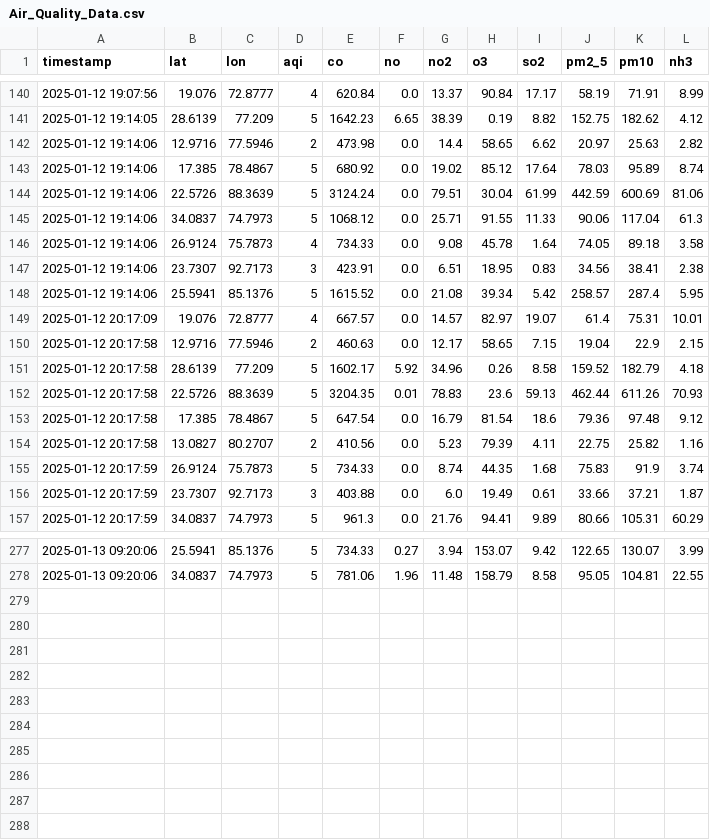
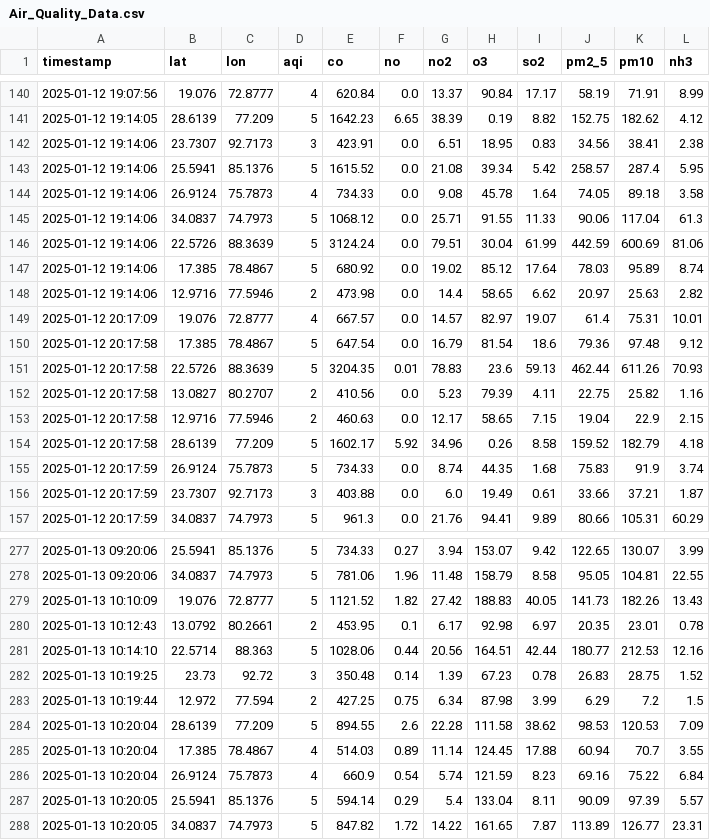
Before and after one commit to Suriyaskrs/AQI-data-collector, a CSV file: data/Air_Quality_Data.csv, drawn as a sheet; only a part is shown, gaps mark what is left out; the diff covers the shown part only.

```diff
--- a/data/Air_Quality_Data.csv
+++ b/data/Air_Quality_Data.csv
@@ -141,15 +141,15 @@ timestamp,lat,lon,aqi,co,no,no2,o3,so2,pm2_5,pm10,nh3
 2025-01-12 19:14:05,28.6139,77.209,5,1642.23,6.65,38.39,0.19,8.82,152.75,182.62,4.12
-2025-01-12 19:14:06,12.9716,77.5946,2,473.98,0.0,14.4,58.65,6.62,20.97,25.63,2.82
-2025-01-12 19:14:06,17.385,78.4867,5,680.92,0.0,19.02,85.12,17.64,78.03,95.89,8.74
-2025-01-12 19:14:06,22.5726,88.3639,5,3124.24,0.0,79.51,30.04,61.99,442.59,600.69,81.06
-2025-01-12 19:14:06,34.0837,74.7973,5,1068.12,0.0,25.71,91.55,11.33,90.06,117.04,61.3
-2025-01-12 19:14:06,26.9124,75.7873,4,734.33,0.0,9.08,45.78,1.64,74.05,89.18,3.58
 2025-01-12 19:14:06,23.7307,92.7173,3,423.91,0.0,6.51,18.95,0.83,34.56,38.41,2.38
 2025-01-12 19:14:06,25.5941,85.1376,5,1615.52,0.0,21.08,39.34,5.42,258.57,287.4,5.95
+2025-01-12 19:14:06,26.9124,75.7873,4,734.33,0.0,9.08,45.78,1.64,74.05,89.18,3.58
+2025-01-12 19:14:06,34.0837,74.7973,5,1068.12,0.0,25.71,91.55,11.33,90.06,117.04,61.3
+2025-01-12 19:14:06,22.5726,88.3639,5,3124.24,0.0,79.51,30.04,61.99,442.59,600.69,81.06
+2025-01-12 19:14:06,17.385,78.4867,5,680.92,0.0,19.02,85.12,17.64,78.03,95.89,8.74
+2025-01-12 19:14:06,12.9716,77.5946,2,473.98,0.0,14.4,58.65,6.62,20.97,25.63,2.82
 2025-01-12 20:17:09,19.076,72.8777,4,667.57,0.0,14.57,82.97,19.07,61.4,75.31,10.01
+2025-01-12 20:17:58,17.385,78.4867,5,647.54,0.0,16.79,81.54,18.6,79.36,97.48,9.12
+2025-01-12 20:17:58,22.5726,88.3639,5,3204.35,0.01,78.83,23.6,59.13,462.44,611.26,70.93
+2025-01-12 20:17:58,13.0827,80.2707,2,410.56,0.0,5.23,79.39,4.11,22.75,25.82,1.16
 2025-01-12 20:17:58,12.9716,77.5946,2,460.63,0.0,12.17,58.65,7.15,19.04,22.9,2.15
 2025-01-12 20:17:58,28.6139,77.209,5,1602.17,5.92,34.96,0.26,8.58,159.52,182.79,4.18
-2025-01-12 20:17:58,22.5726,88.3639,5,3204.35,0.01,78.83,23.6,59.13,462.44,611.26,70.93
-2025-01-12 20:17:58,17.385,78.4867,5,647.54,0.0,16.79,81.54,18.6,79.36,97.48,9.12
-2025-01-12 20:17:58,13.0827,80.2707,2,410.56,0.0,5.23,79.39,4.11,22.75,25.82,1.16
 2025-01-12 20:17:59,26.9124,75.7873,5,734.33,0.0,8.74,44.35,1.68,75.83,91.9,3.74
@@ -278 +278,11 @@ timestamp,lat,lon,aqi,co,no,no2,o3,so2,pm2_5,pm10,nh3
 2025-01-13 09:20:06,34.0837,74.7973,5,781.06,1.96,11.48,158.79,8.58,95.05,104.81,22.55
+2025-01-13 10:10:09,19.076,72.8777,5,1121.52,1.82,27.42,188.83,40.05,141.73,182.26,13.43
+2025-01-13 10:12:43,13.0792,80.2661,2,453.95,0.1,6.17,92.98,6.97,20.35,23.01,0.78
+2025-01-13 10:14:10,22.5714,88.363,5,1028.06,0.44,20.56,164.51,42.44,180.77,212.53,12.16
+2025-01-13 10:19:25,23.73,92.72,3,350.48,0.14,1.39,67.23,0.78,26.83,28.75,1.52
+2025-01-13 10:19:44,12.972,77.594,2,427.25,0.75,6.34,87.98,3.99,6.29,7.2,1.5
+2025-01-13 10:20:04,28.6139,77.209,5,894.55,2.6,22.28,111.58,38.62,98.53,120.53,7.09
+2025-01-13 10:20:04,17.385,78.4867,4,514.03,0.89,11.14,124.45,17.88,60.94,70.7,3.55
+2025-01-13 10:20:04,26.9124,75.7873,4,660.9,0.54,5.74,121.59,8.23,69.16,75.22,6.84
+2025-01-13 10:20:05,25.5941,85.1376,5,594.14,0.29,5.4,133.04,8.11,90.09,97.39,5.57
+2025-01-13 10:20:05,34.0837,74.7973,5,847.82,1.72,14.22,161.65,7.87,113.89,126.77,23.31
```
Also changed, not shown: 28 moved rows elsewhere in this file.
